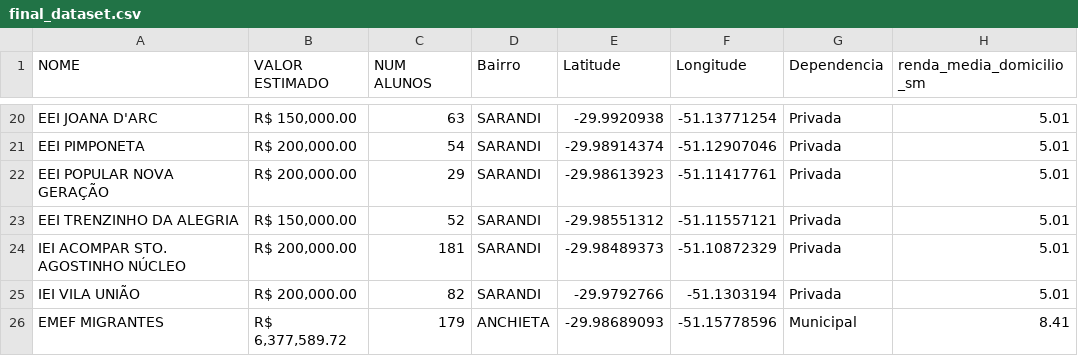
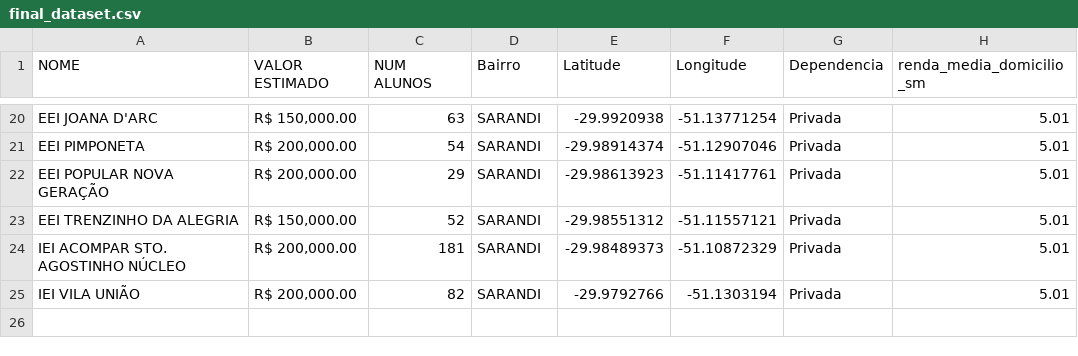
Before and after one commit to jpfpereira/School-Flood-Dash, a CSV file: final_dataset.csv, drawn as a sheet; only a part is shown, gaps mark what is left out.

```diff
--- a/final_dataset.csv
+++ b/final_dataset.csv
@@ -25,2 +25 @@ IEI ACOMPAR STO. AGOSTINHO NÚCLEO," R$ 200,000.00 ",181,SARANDI,-29.98489373,-5
 IEI VILA UNIÃO," R$ 200,000.00 ",82,SARANDI,-29.9792766,-51.1303194,Privada,5.01
-EMEF MIGRANTES," R$ 6,377,589.72 ",179,ANCHIETA,-29.98689093,-51.15778596,Municipal,8.41
```
Also changed, not shown: 1 other file.
